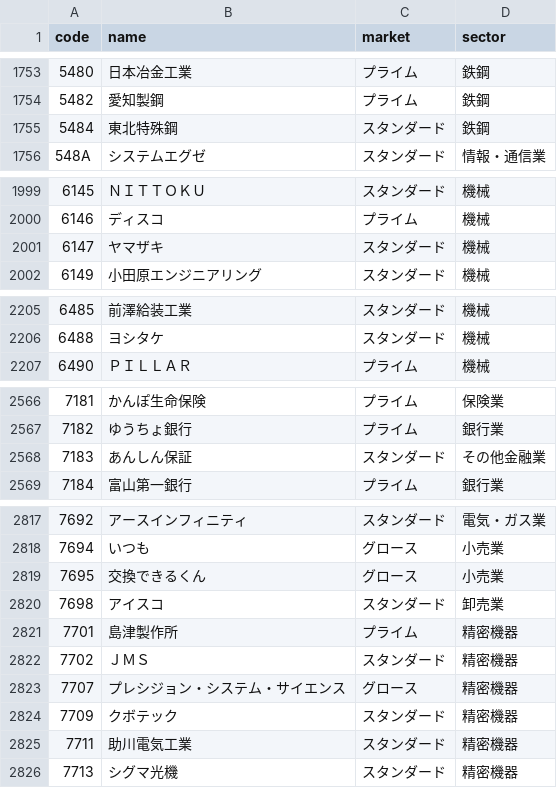
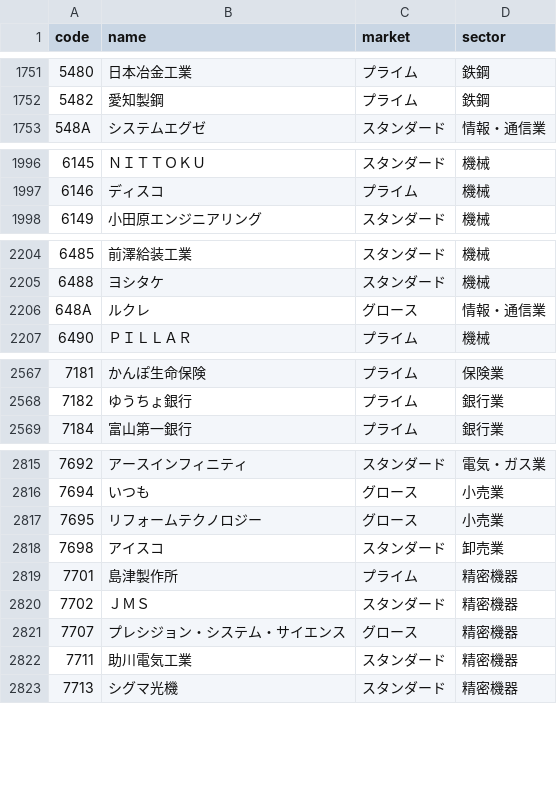
Before and after one commit to sota7585/pocket-asasate, a CSV file: data/companies.csv, drawn as a sheet; only a part is shown, gaps mark what is left out; the diff covers the shown part only.

```diff
--- a/data/companies.csv
+++ b/data/companies.csv
@@ -1754,3 +1752,2 @@
 5482,愛知製鋼,プライム,鉄鋼
-5484,東北特殊鋼,スタンダード,鉄鋼
 548A,システムエグゼ,スタンダード,情報・通信業
@@ -2000,3 +1997,2 @@
 6146,ディスコ,プライム,機械
-6147,ヤマザキ,スタンダード,機械
 6149,小田原エンジニアリング,スタンダード,機械
@@ -2206,2 +2205,3 @@
 6488,ヨシタケ,スタンダード,機械
+648A,ルクレ,グロース,情報・通信業
 6490,ＰＩＬＬＡＲ,プライム,機械
@@ -2567,3 +2568,2 @@
 7182,ゆうちょ銀行,プライム,銀行業
-7183,あんしん保証,スタンダード,その他金融業
 7184,富山第一銀行,プライム,銀行業
@@ -2818,3 +2816,3 @@
 7694,いつも,グロース,小売業
-7695,交換できるくん,グロース,小売業
+7695,リフォームテクノロジー,グロース,小売業
 7698,アイスコ,スタンダード,卸売業
@@ -2823,3 +2821,2 @@
 7707,プレシジョン・システム・サイエンス,グロース,精密機器
-7709,クボテック,スタンダード,精密機器
 7711,助川電気工業,スタンダード,精密機器
```
Also changed, not shown: 4 added rows, 10 removed rows and 37 edited cells elsewhere in this file, 1 other file.
